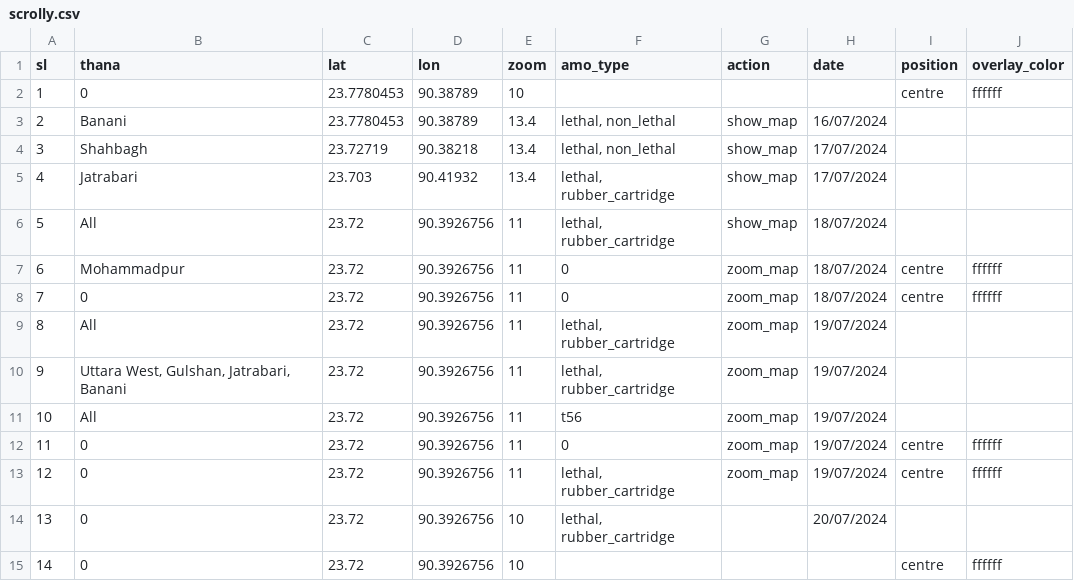
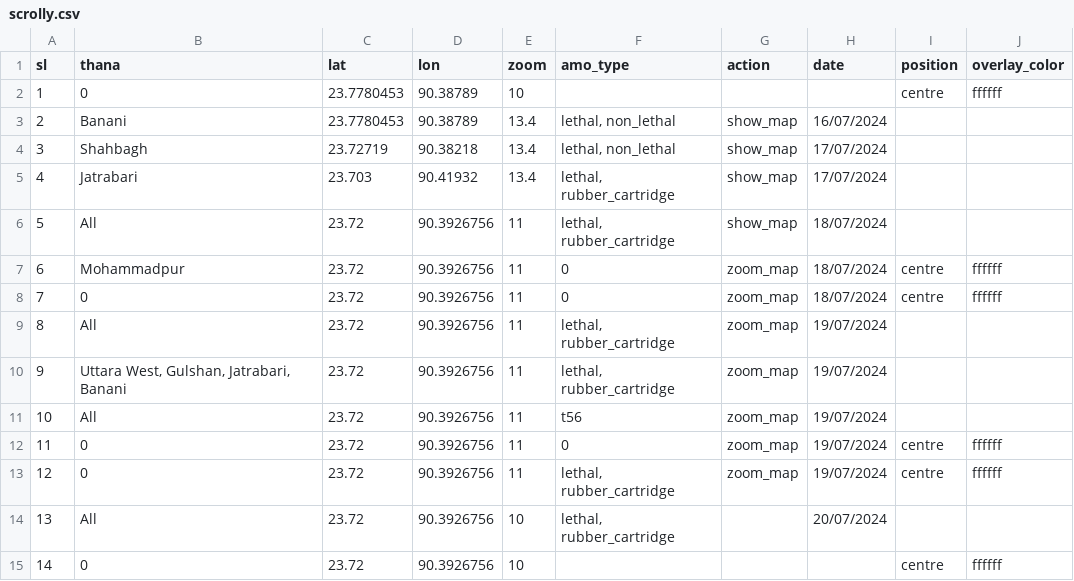
Before and after one commit to muimran/police_story_ds, a CSV file: static/scrolly.csv, drawn as a sheet.

```diff
--- a/static/scrolly.csv
+++ b/static/scrolly.csv
@@ -13,3 +13,3 @@ sl,thana,lat,lon,zoom,amo_type,action,date,position,overlay_color
 12,0,23.72,90.3926756,11,"lethal, rubber_cartridge",zoom_map,19/07/2024,centre,ffffff
-13,0,23.72,90.3926756,10,"lethal, rubber_cartridge",,20/07/2024,,
+13,All,23.72,90.3926756,10,"lethal, rubber_cartridge",,20/07/2024,,
 14,0,23.72,90.3926756,10,,,,centre,ffffff
```
Also changed, not shown: build/scrolly.csv, 28 other files.
